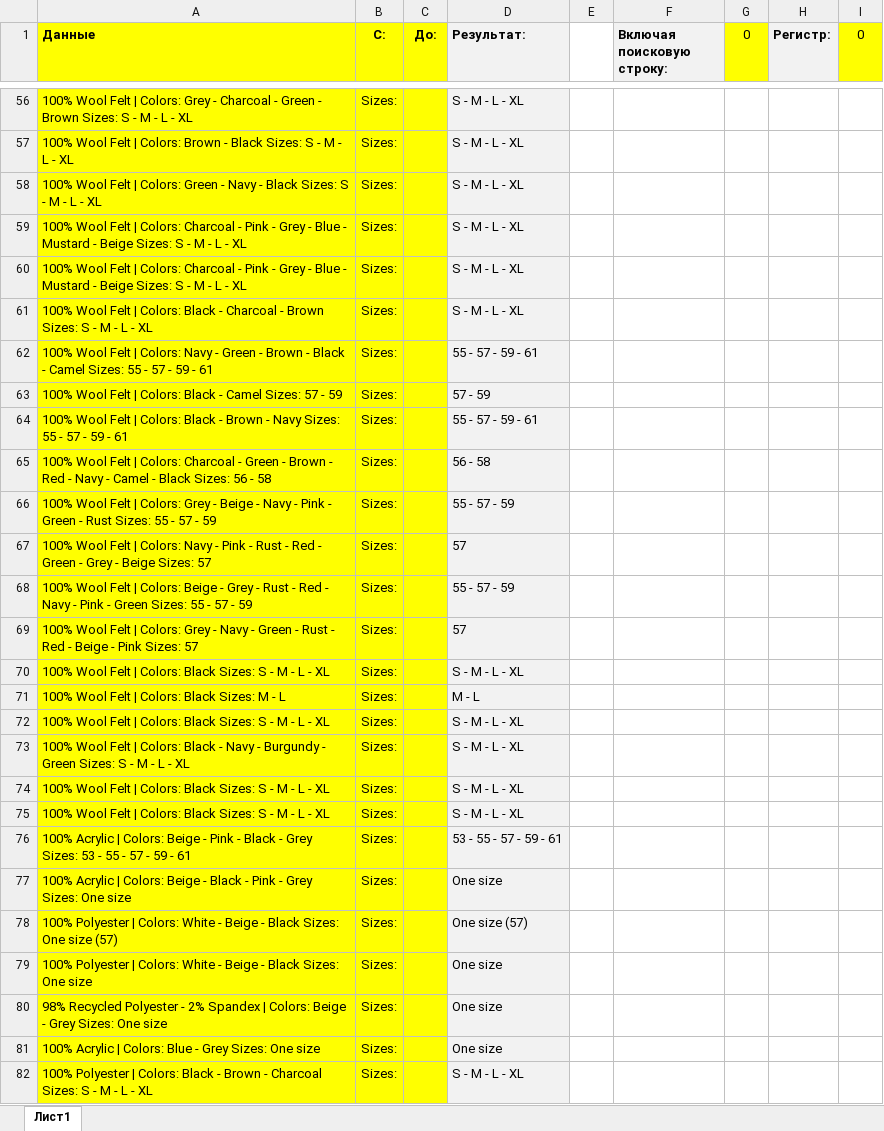
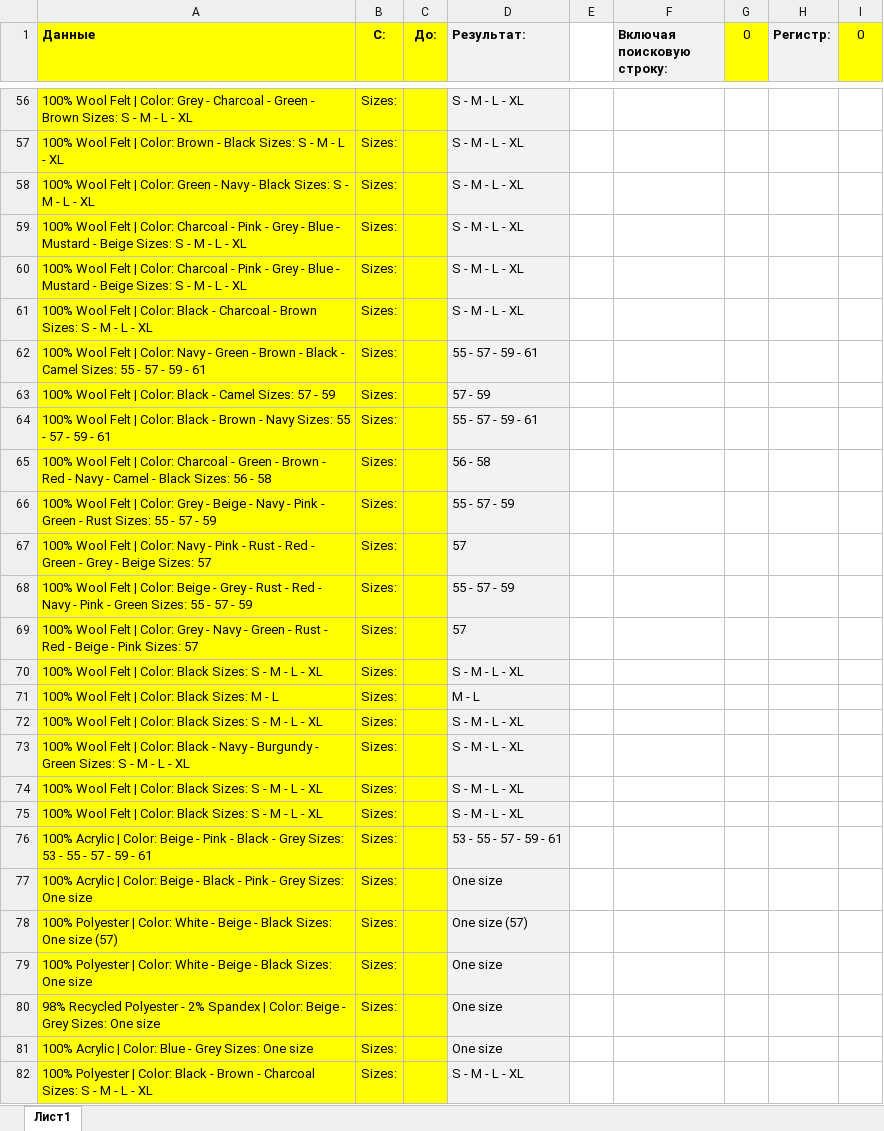
Before and after one commit to seyanaracore/HatsAndCaps, an Excel workbook: Excel/Reg.xlsx, sheet Лист1, drawn as a sheet; only a part is shown, gaps mark what is left out; values as stored, in another font and other column widths than the file's, no borders; the diff covers the shown part only; the diff names each change by its address in the sheet, - before the commit and + after, or states it on an @@ line.

```diff
--- a/Excel/Reg.xlsx (sheet Лист1)
+++ b/Excel/Reg.xlsx (sheet Лист1)
-A56 (Данные): …Felt | Colors: Grey -…
+A56 (Данные): …Felt | Color: Grey -…
-A57 (Данные): …Felt | Colors: Brown -…
+A57 (Данные): …Felt | Color: Brown -…
-A58 (Данные): …Felt | Colors: Green -…
+A58 (Данные): …Felt | Color: Green -…
-A59:A60 (Данные): …Felt | Colors: Charcoal -…
+A59:A60 (Данные): …Felt | Color: Charcoal -…
-A61 (Данные): …Felt | Colors: Black -…
+A61 (Данные): …Felt | Color: Black -…
-A62 (Данные): …Felt | Colors: Navy -…
+A62 (Данные): …Felt | Color: Navy -…
-A63 (Данные): …Felt | Colors: Black -…
+A63 (Данные): …Felt | Color: Black -…
-A64 (Данные): …Felt | Colors: Black -…
+A64 (Данные): …Felt | Color: Black -…
-A65 (Данные): …Felt | Colors: Charcoal -…
+A65 (Данные): …Felt | Color: Charcoal -…
-A66 (Данные): …Felt | Colors: Grey -…
+A66 (Данные): …Felt | Color: Grey -…
-A67 (Данные): …Felt | Colors: Navy -…
+A67 (Данные): …Felt | Color: Navy -…
-A68 (Данные): …Felt | Colors: Beige -…
+A68 (Данные): …Felt | Color: Beige -…
-A69 (Данные): …Felt | Colors: Grey -…
+A69 (Данные): …Felt | Color: Grey -…
-A70 (Данные): …Felt | Colors: Black Sizes:…
+A70 (Данные): …Felt | Color: Black Sizes:…
-A71 (Данные): 100% Wool Felt | Colors: Black Sizes: M - L
+A71 (Данные): 100% Wool Felt | Color: Black Sizes: M - L
-A72 (Данные): …Felt | Colors: Black Sizes:…
+A72 (Данные): …Felt | Color: Black Sizes:…
-A73 (Данные): …Felt | Colors: Black -…
+A73 (Данные): …Felt | Color: Black -…
-A74:A75 (Данные): …Felt | Colors: Black Sizes:…
+A74:A75 (Данные): …Felt | Color: Black Sizes:…
-A76 (Данные): …Acrylic | Colors: Beige -…
+A76 (Данные): …Acrylic | Color: Beige -…
-A77 (Данные): …Acrylic | Colors: Beige -…
+A77 (Данные): …Acrylic | Color: Beige -…
-A78 (Данные): …Polyester | Colors: White -…
+A78 (Данные): …Polyester | Color: White -…
-A79 (Данные): …Polyester | Colors: White -…
+A79 (Данные): …Polyester | Color: White -…
-A80 (Данные): …Spandex | Colors: Beige -…
+A80 (Данные): …Spandex | Color: Beige -…
-A81 (Данные): …Acrylic | Colors: Blue -…
+A81 (Данные): …Acrylic | Color: Blue -…
-A82 (Данные): …Polyester | Colors: Black -…
+A82 (Данные): …Polyester | Color: Black -…
```
Also changed, not shown: 119 edited cells elsewhere in this sheet, Excel/Methods.xlsm, 4 other files.
